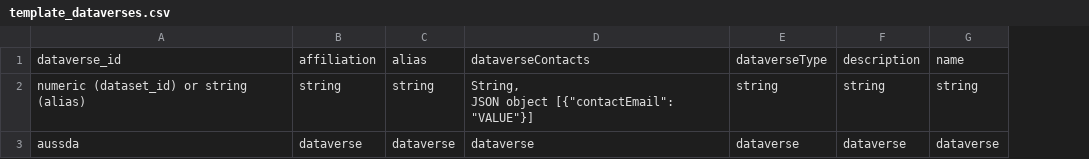
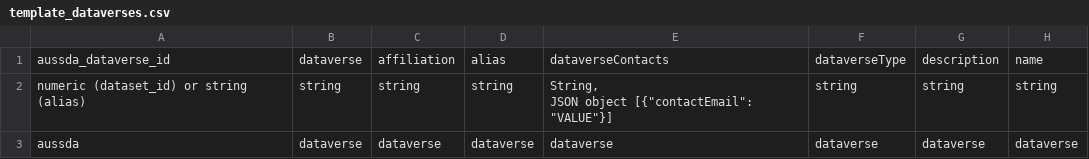
Before and after one commit to AUSSDA/pyDataverse_templates, a CSV file: csv/template_dataverses.csv, drawn as a sheet; the diff names each change by its address in the sheet, - before the commit and + after, or states it on an @@ line.

Commit message:
update attribute names with aussda_prefix

```diff
--- a/csv/template_dataverses.csv
+++ b/csv/template_dataverses.csv
+column B, rows 1-3: dataverse | string | dataverse
-A1: dataverse_id
+A1: aussda_dataverse_id
```
Also changed, not shown: csv/examples/example_datasets.csv, csv/examples/example_dataverses.csv, 3 other files.
